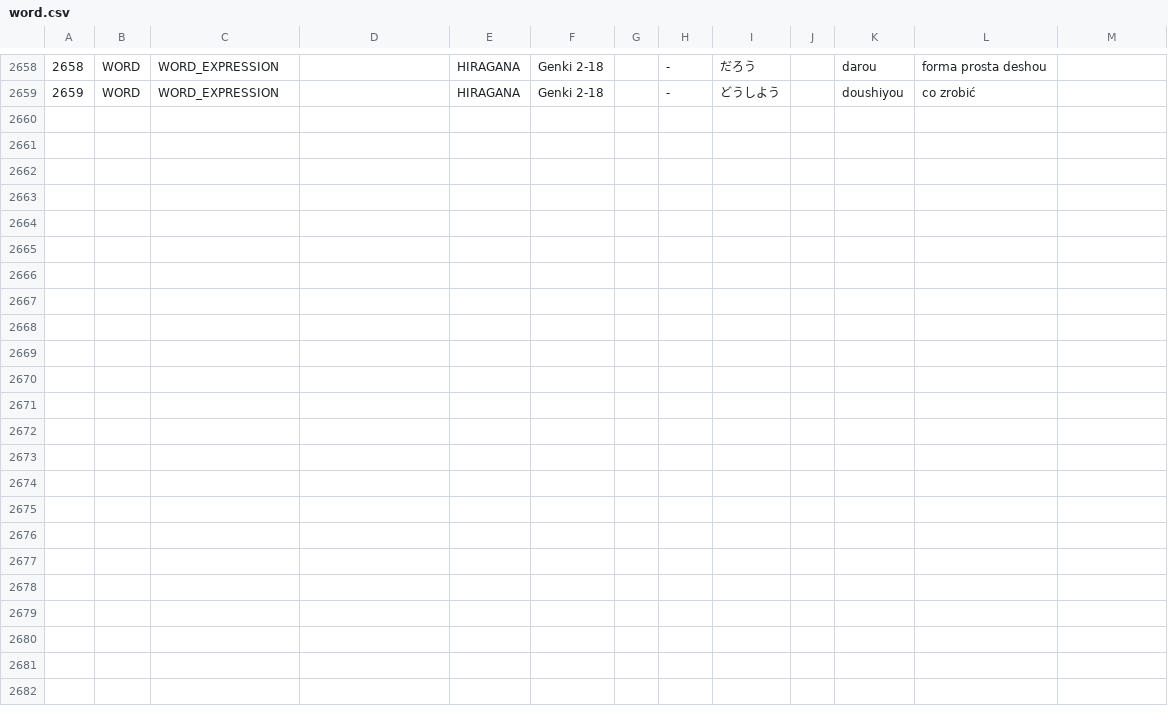
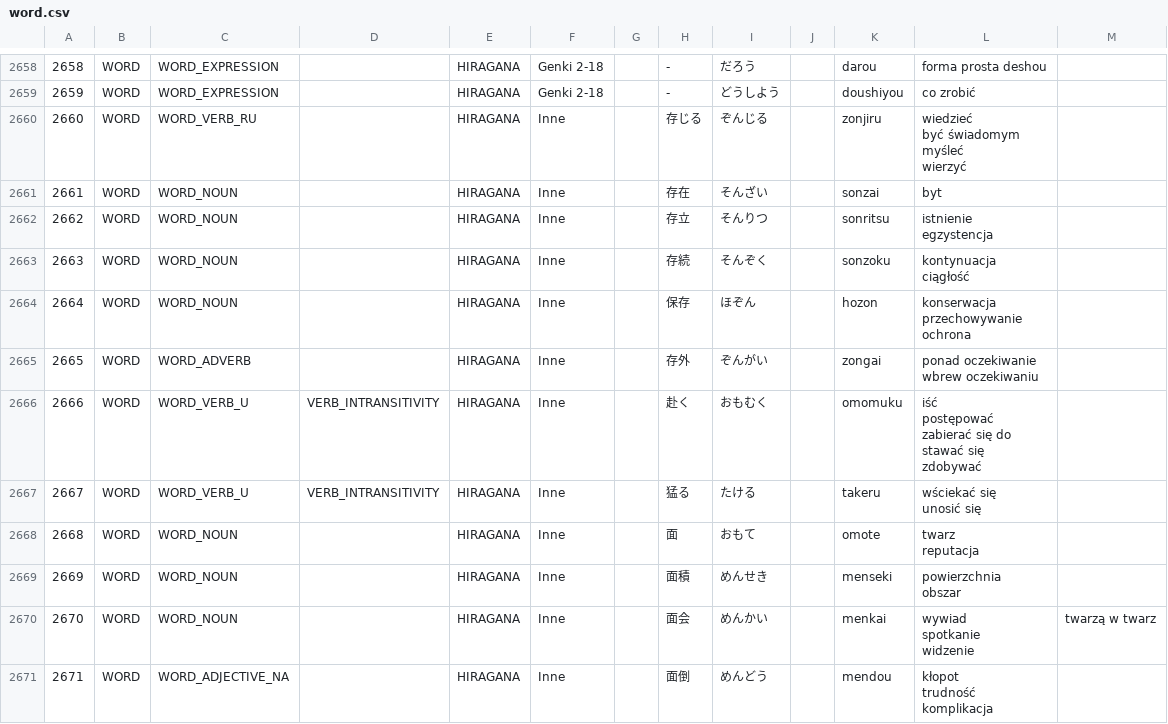
Before and after one commit to dedyk/JaponskiPomocnik, a CSV file: assets/word.csv, drawn as a sheet; only a part is shown, gaps mark what is left out; ↵ is a line break in a cell; the diff names each change by its address in the sheet, - before the commit and + after, or states it on an @@ line.

```diff
--- a/assets/word.csv
+++ b/assets/word.csv
+row 2660: 2660 | WORD | WORD_VERB_RU |  | HIRAGANA | Inne |  | 存じる | ぞんじる |  | zonjiru | wiedzieć ↵ być świadomym ↵ myśleć ↵ wierzyć
+row 2661: 2661 | WORD | WORD_NOUN |  | HIRAGANA | Inne |  | 存在 | そんざい |  | sonzai | byt
+row 2662: 2662 | WORD | WORD_NOUN |  | HIRAGANA | Inne |  | 存立 | そんりつ |  | sonritsu | istnienie ↵ egzystencja
+row 2663: 2663 | WORD | WORD_NOUN |  | HIRAGANA | Inne |  | 存続 | そんぞく |  | sonzoku | kontynuacja ↵ ciągłość
+row 2664: 2664 | WORD | WORD_NOUN |  | HIRAGANA | Inne |  | 保存 | ほぞん |  | hozon | konserwacja ↵ przechowywanie ↵ ochrona
+row 2665: 2665 | WORD | WORD_ADVERB |  | HIRAGANA | Inne |  | 存外 | ぞんがい |  | zongai | ponad oczekiwanie ↵ wbrew oczekiwaniu
+row 2666: 2666 | WORD | WORD_VERB_U | VERB_INTRANSITIVITY | HIRAGANA | Inne |  | 赴く | おもむく |  | omomuku | iść ↵ postępować ↵ zabierać się do ↵ stawać się ↵ zdobywać
+row 2667: 2667 | WORD | WORD_VERB_U | VERB_INTRANSITIVITY | HIRAGANA | Inne |  | 猛る | たける |  | takeru | wściekać się ↵ unosić się
+row 2668: 2668 | WORD | WORD_NOUN |  | HIRAGANA | Inne |  | 面 | おもて |  | omote | twarz ↵ reputacja
+row 2669: 2669 | WORD | WORD_NOUN |  | HIRAGANA | Inne |  | 面積 | めんせき |  | menseki | powierzchnia ↵ obszar
+row 2670: 2670 | WORD | WORD_NOUN |  | HIRAGANA | Inne |  | 面会 | めんかい |  | menkai | wywiad ↵ spotkanie ↵ widzenie | twarzą w twarz
+row 2671: 2671 | WORD | WORD_ADJECTIVE_NA |  | HIRAGANA | Inne |  | 面倒 | めんどう |  | mendou | kłopot ↵ trudność ↵ komplikacja
```
Also changed, not shown: assets/kanji.csv, 2 other files.
